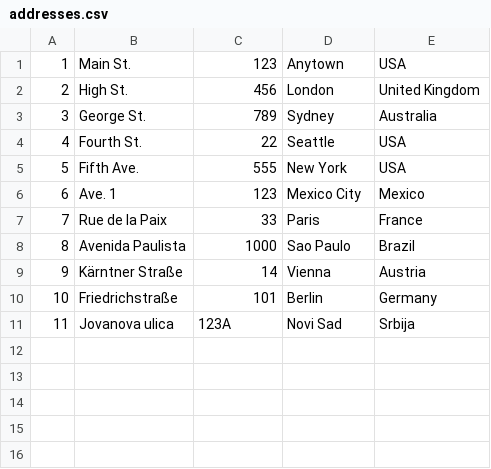
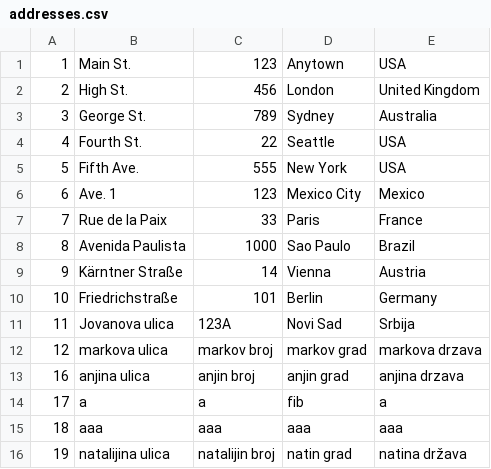
Before and after one commit to JovanDozic/sims-2023-group-4-team-A, a CSV file: sims-2023-group-4-team-A/SIMSProject/Resources/Data/addresses.csv, drawn as a sheet; the diff names each change by its address in the sheet, - before the commit and + after, or states it on an @@ line.

Commit message:
Implemented validation and registration of Accommodations. Validation prints messages and disables the register button until all data is valid. Adjusted Accommodation and Address classes to work with PropertyChanged and validation. Changed the RegisterAccommodation.xaml menu to bind everything directly to the Accommodation class, instead of doing it at the end.

```diff
--- a/sims-2023-group-4-team-A/SIMSProject/Resources/Data/addresses.csv
+++ b/sims-2023-group-4-team-A/SIMSProject/Resources/Data/addresses.csv
+row 12: 12 | markova ulica | markov broj | markov grad | markova drzava
+row 13: 16 | anjina ulica | anjin broj | anjin grad | anjina drzava
+row 14: 17 | a | a | fib | a
+row 15: 18 | aaa | aaa | aaa | aaa
+row 16: 19 | natalijina ulica | natalijin broj | natin grad | natina država
```
Also changed, not shown: sims-2023-group-4-team-A/SIMSProject/Resources/Data/accommodations.csv, 5 other files.
